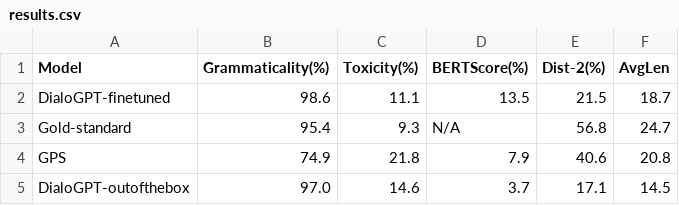
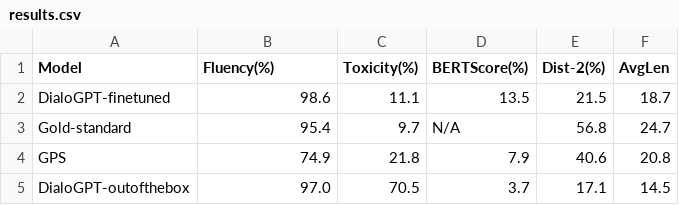
Before and after one commit to shaneweisz/auto-counterspeech, a CSV file: experiments/results.csv, drawn as a sheet.

```diff
--- a/experiments/results.csv
+++ b/experiments/results.csv
@@ -1,5 +1,5 @@
-Model,Grammaticality(%),Toxicity(%),BERTScore(%),Dist-2(%),AvgLen
+Model,Fluency(%),Toxicity(%),BERTScore(%),Dist-2(%),AvgLen
 DialoGPT-finetuned,98.6,11.1,13.5,21.5,18.7
-Gold-standard,95.4,9.3,N/A,56.8,24.7
+Gold-standard,95.4,9.7,N/A,56.8,24.7
 GPS,74.9,21.8,7.9,40.6,20.8
-DialoGPT-outofthebox,97.0,14.6,3.7,17.1,14.5
+DialoGPT-outofthebox,97.0,70.5,3.7,17.1,14.5
```
Also changed, not shown: experiments/DialoGPT-finetuned/predictions.scores.detailed.csv, 15 other files.
